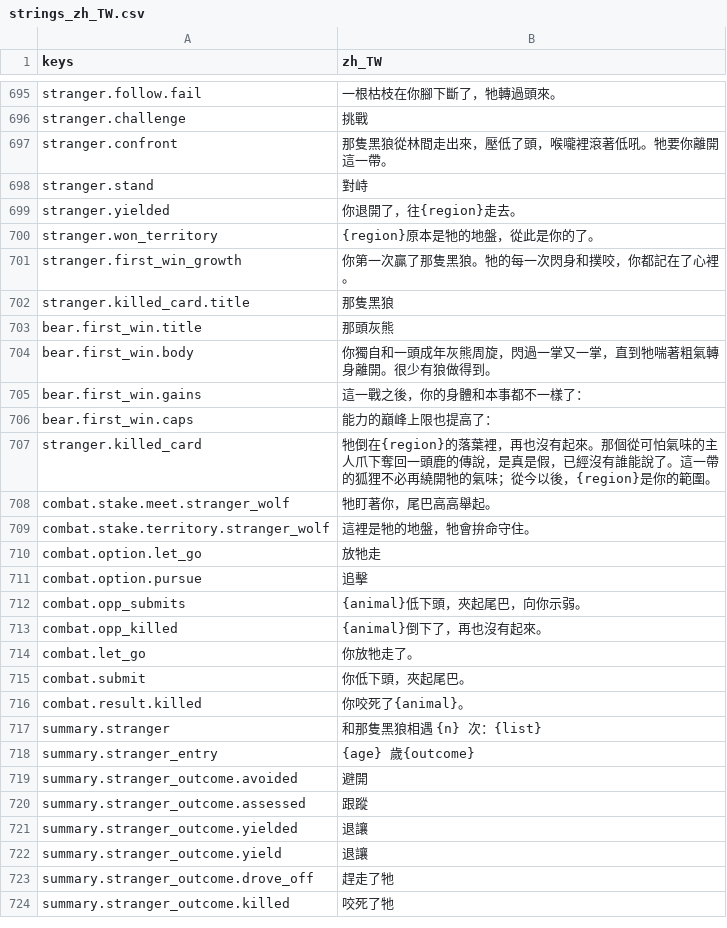
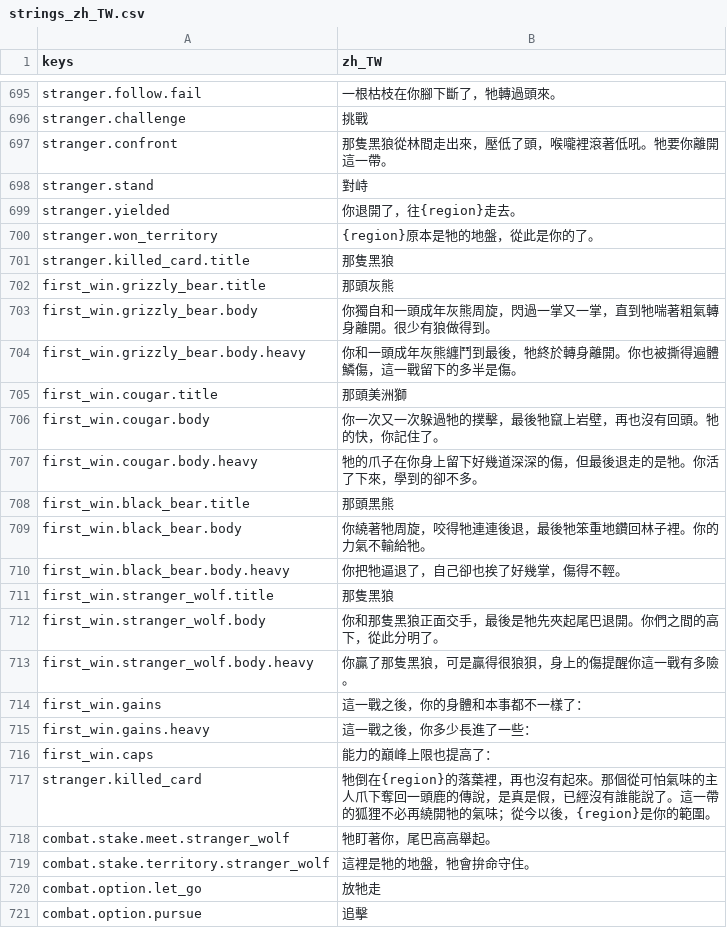
Before and after one commit to gigd123/wolf-life, a CSV file: localization/strings_zh_TW.csv, drawn as a sheet; only a part is shown, gaps mark what is left out; the shorter side is filled out with more unchanged rows.

```diff
--- a/localization/strings_zh_TW.csv
+++ b/localization/strings_zh_TW.csv
@@ -700,8 +700,18 @@ stranger.yielded,你退開了，往{region}走去。
 stranger.won_territory,{region}原本是牠的地盤，從此是你的了。
-stranger.first_win_growth,你第一次贏了那隻黑狼。牠的每一次閃身和撲咬，你都記在了心裡。
 stranger.killed_card.title,那隻黑狼
-bear.first_win.title,那頭灰熊
-bear.first_win.body,你獨自和一頭成年灰熊周旋，閃過一掌又一掌，直到牠喘著粗氣轉身離開。很少有狼做得到。
-bear.first_win.gains,這一戰之後，你的身體和本事都不一樣了：
-bear.first_win.caps,能力的巔峰上限也提高了：
+first_win.grizzly_bear.title,那頭灰熊
+first_win.grizzly_bear.body,你獨自和一頭成年灰熊周旋，閃過一掌又一掌，直到牠喘著粗氣轉身離開。很少有狼做得到。
+first_win.grizzly_bear.body.heavy,你和一頭成年灰熊纏鬥到最後，牠終於轉身離開。你也被撕得遍體鱗傷，這一戰留下的多半是傷。
+first_win.cougar.title,那頭美洲獅
+first_win.cougar.body,你一次又一次躲過牠的撲擊，最後牠竄上岩壁，再也沒有回頭。牠的快，你記住了。
+first_win.cougar.body.heavy,牠的爪子在你身上留下好幾道深深的傷，但最後退走的是牠。你活了下來，學到的卻不多。
+first_win.black_bear.title,那頭黑熊
+first_win.black_bear.body,你繞著牠周旋，咬得牠連連後退，最後牠笨重地鑽回林子裡。你的力氣不輸給牠。
+first_win.black_bear.body.heavy,你把牠逼退了，自己卻也挨了好幾掌，傷得不輕。
+first_win.stranger_wolf.title,那隻黑狼
+first_win.stranger_wolf.body,你和那隻黑狼正面交手，最後是牠先夾起尾巴退開。你們之間的高下，從此分明了。
+first_win.stranger_wolf.body.heavy,你贏了那隻黑狼，可是贏得很狼狽，身上的傷提醒你這一戰有多險。
+first_win.gains,這一戰之後，你的身體和本事都不一樣了：
+first_win.gains.heavy,這一戰之後，你多少長進了一些：
+first_win.caps,能力的巔峰上限也提高了：
 stranger.killed_card,牠倒在{region}的落葉裡，再也沒有起來。那個從可怕氣味的主人爪下奪回一頭鹿的傳說，是真是假，已經沒有誰能說了。這一帶的狐狸不必再繞開牠的氣味；從今以後，{region}是你的範圍。
```
Also changed, not shown: 6 other files.
